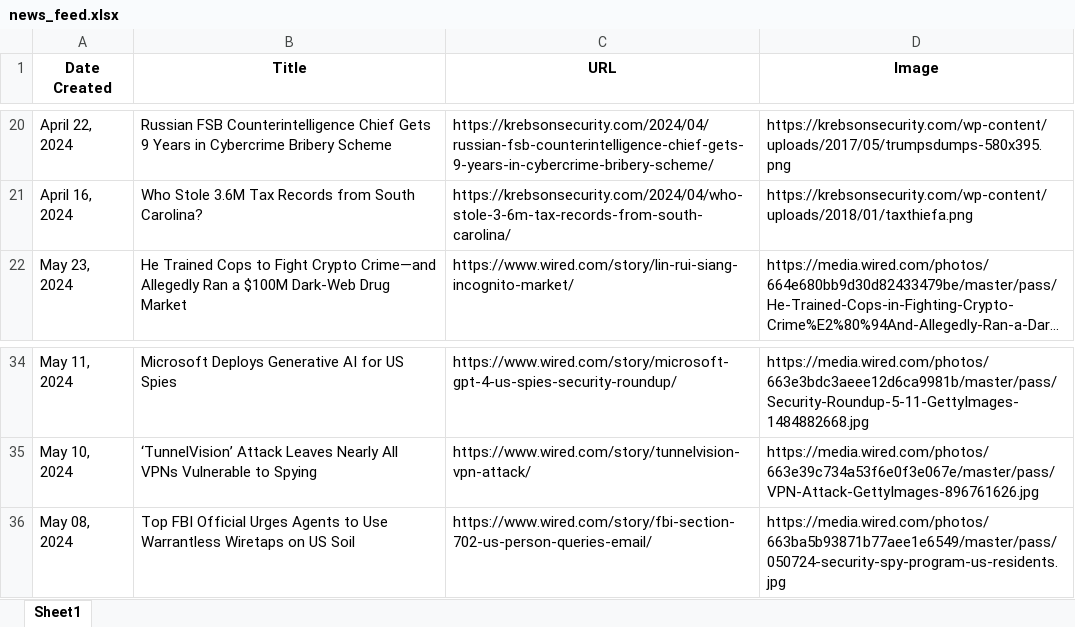
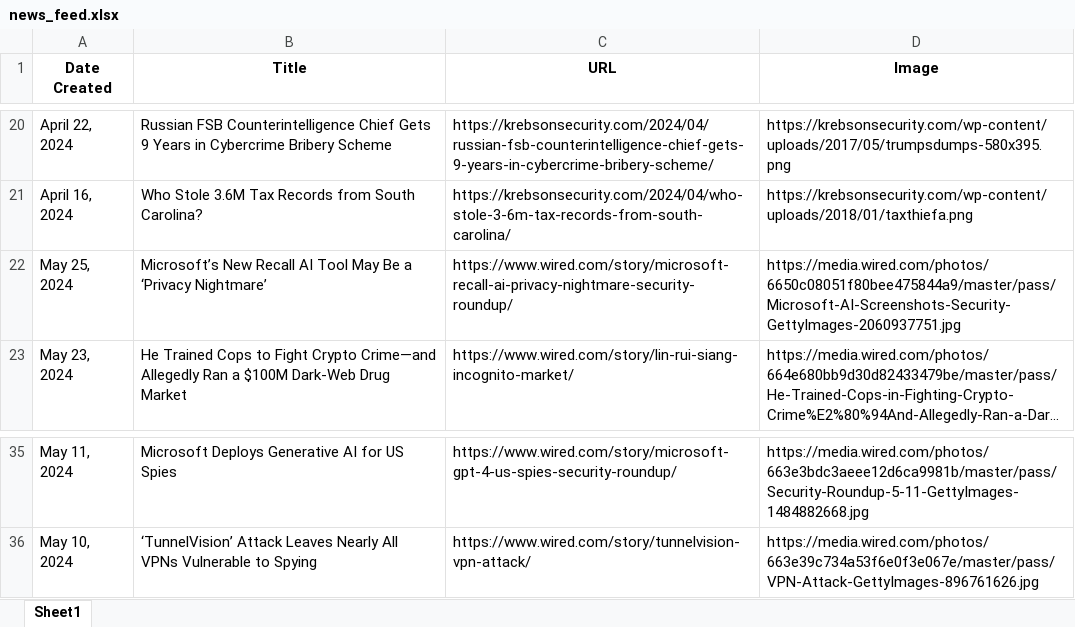
Before and after one commit to thecyberbytes/thecyberbytes.github.io, an Excel workbook: cyber_web/excels/news_feed.xlsx, sheet Sheet1, drawn as a sheet; only a part is shown, gaps mark what is left out; long unchanged cells end in …; values as stored, in another font and other column widths than the file's, no borders; removed rows and columns are numbered as before the commit, all else as after; the diff names each change by its address in the sheet, - before the commit and + after, or states it on an @@ line.

```diff
--- a/cyber_web/excels/news_feed.xlsx (sheet Sheet1)
+++ b/cyber_web/excels/news_feed.xlsx (sheet Sheet1)
+row 22: May 25, 2024 | Microsoft’s New Recall AI Tool May Be a ‘Privacy Nightmare’ | https://www.wired.com/story/microsoft-recall-ai-privacy-nightmare-security-roundup/ | https://media.wired.com/photos/6650c08051f80bee475844a9/master/pass/Microsoft-AI-Screenshots-Security-GettyImages-2060937751.jpg
-row 36: May 08, 2024 | Top FBI Official Urges Agents to Use Warrantless Wiretaps on US Soil | https://www.wired.com/story/fbi-section-702-us-person-queries-email/ | https://media.wired.com/photos/663ba5b93871b77aee1e6549/master/pass/050724-security-spy-program-us-residents.jpg
```
Also changed, not shown: cyber_web/excels/blog_feed.xlsx, cyber_web/excels/news_categorized.xlsx, 26 other files.
